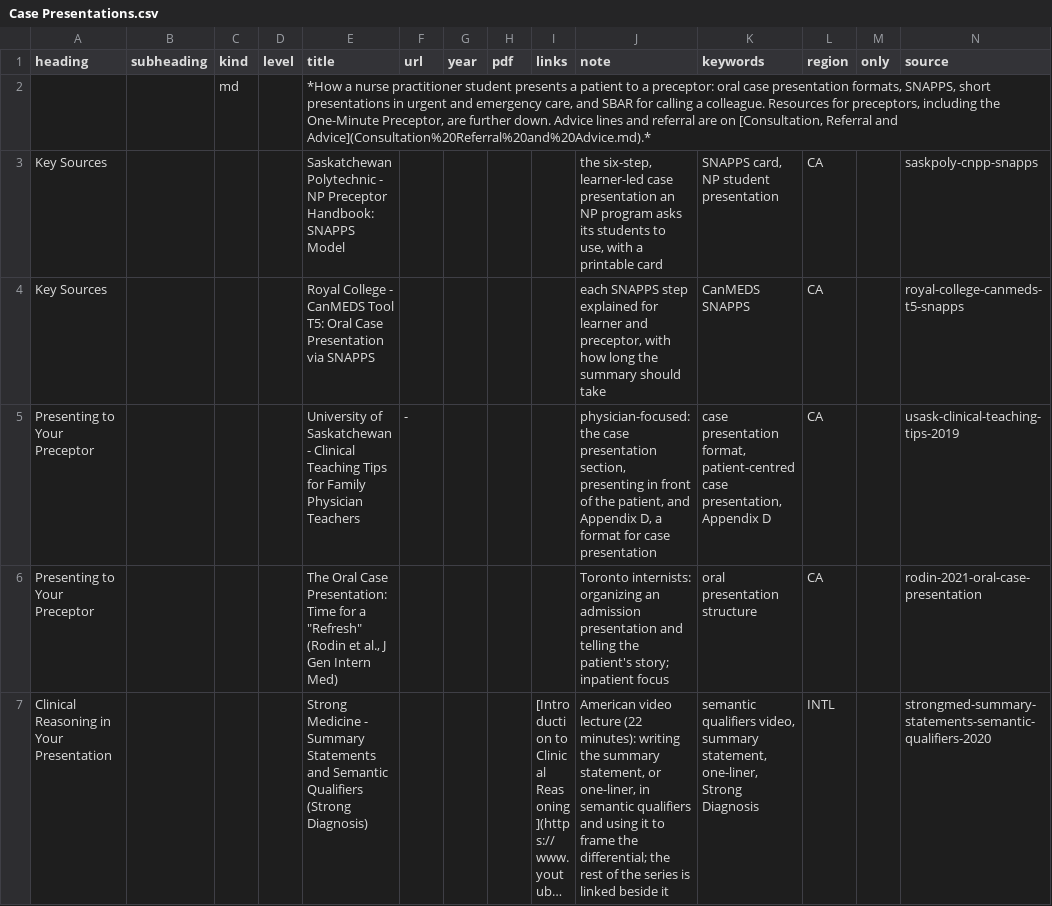
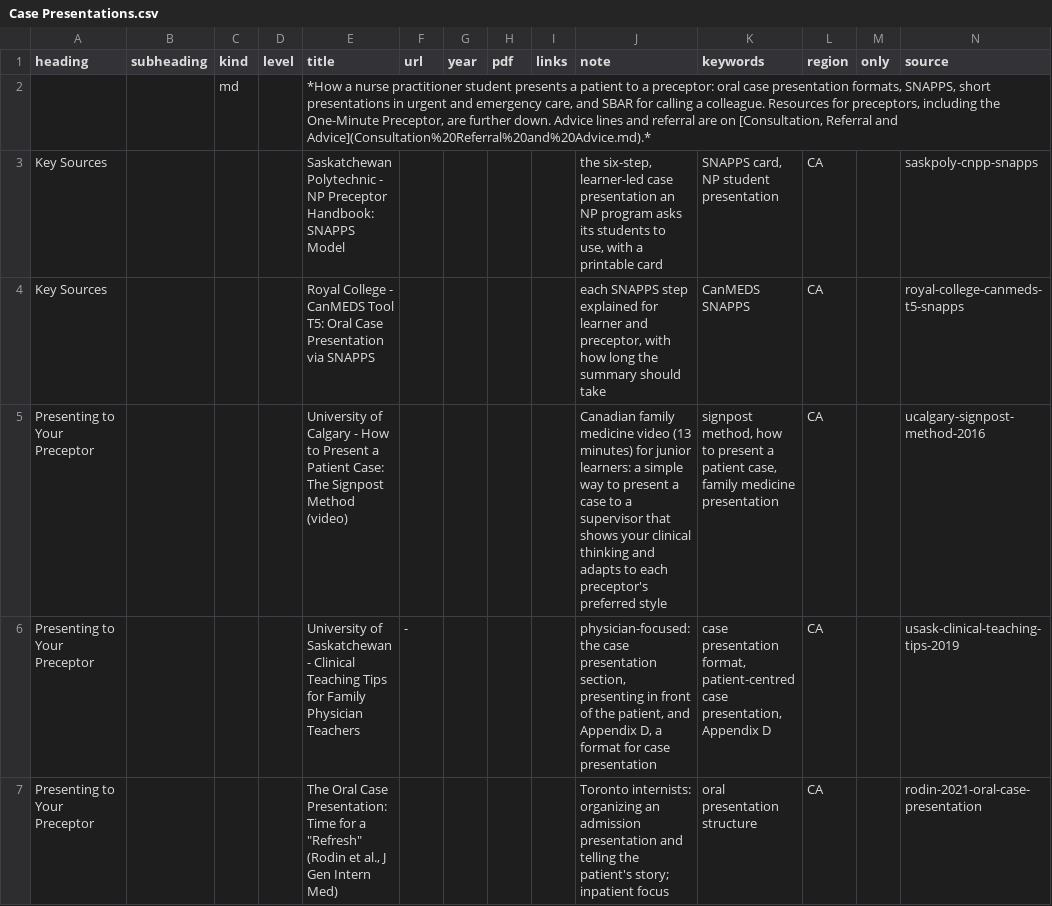
Before and after one commit to joegrafe/np-practice-resource, a CSV file: docs/7 Practice/Case Presentations.csv, drawn as a sheet; only a part is shown; the shorter side is filled out with more unchanged rows; long unchanged cells end in …; the diff covers the shown part only; the diff names each change by its address in the sheet, - before the commit and + after, or states it on an @@ line.

```diff
--- a/docs/7 Practice/Case Presentations.csv
+++ b/docs/7 Practice/Case Presentations.csv
+row 5: Presenting to Your Preceptor |  |  |  | University of Calgary - How to Present a Patient Case: The Signpost Method (video) |  |  |  |  | Canadian family medicine video (13 minutes) for junior learners: a simple way to present a case to a supervisor that shows your clinical thinking and adapts to each preceptor's preferred style | signpost method, how to present a patient case, family medicine presentation | CA |  | ucalgary-signpost-method-2016
```
Also changed, not shown: 2 added rows elsewhere in this file, UNOPENED-SOURCES.csv, docs/sources.csv, 5 other files.
